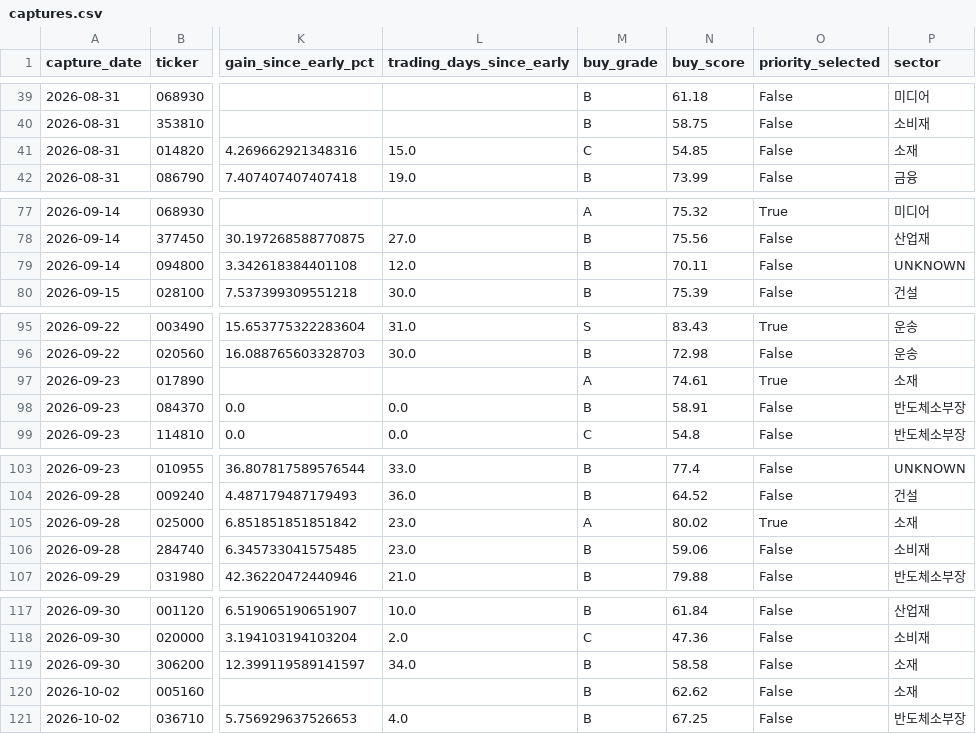
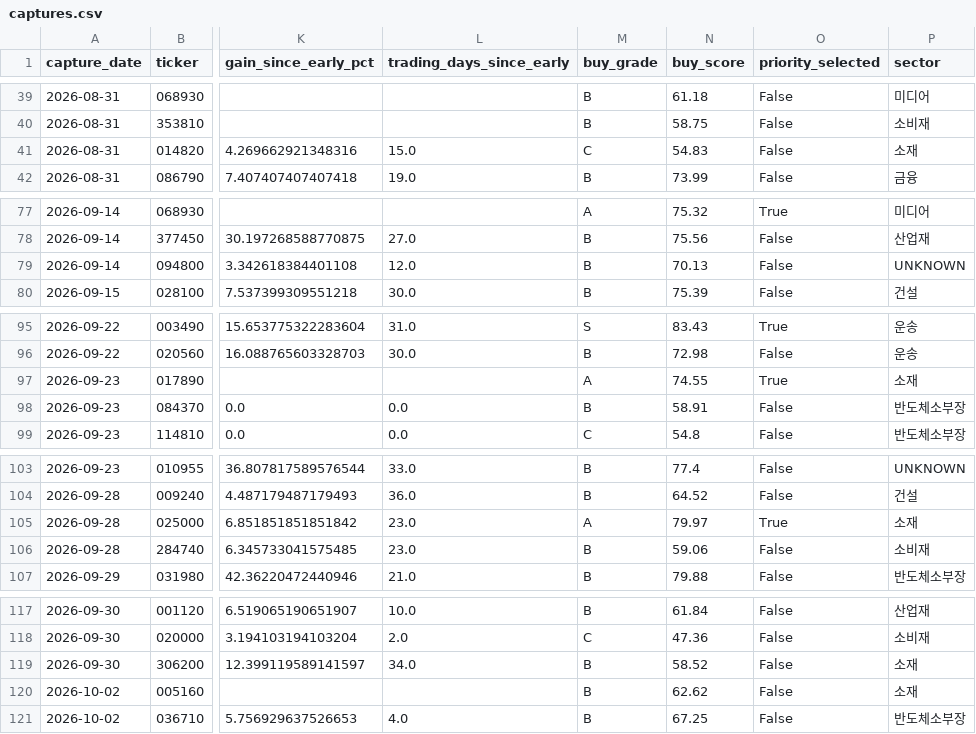
Before and after one commit to UDONGSALI/korea-stock-scanner, a CSV file: data/captures.csv, drawn as a sheet; only a part is shown, gaps mark what is left out; the diff covers the shown part only; the diff names each change by its address in the sheet, - before the commit and + after, or states it on an @@ line.

```diff
--- a/data/captures.csv
+++ b/data/captures.csv
-N41 (buy_score): 54.85
+N41 (buy_score): 54.83
-N79 (buy_score): 70.11
+N79 (buy_score): 70.13
-N97 (buy_score): 74.61
+N97 (buy_score): 74.55
-N105 (buy_score): 80.02
+N105 (buy_score): 79.97
-N119 (buy_score): 58.58
+N119 (buy_score): 58.52
```
Also changed, not shown: 4 added rows and 34 edited cells elsewhere in this file, data/buy_priority.csv, data/buy_tracking.csv, 23 other files.
